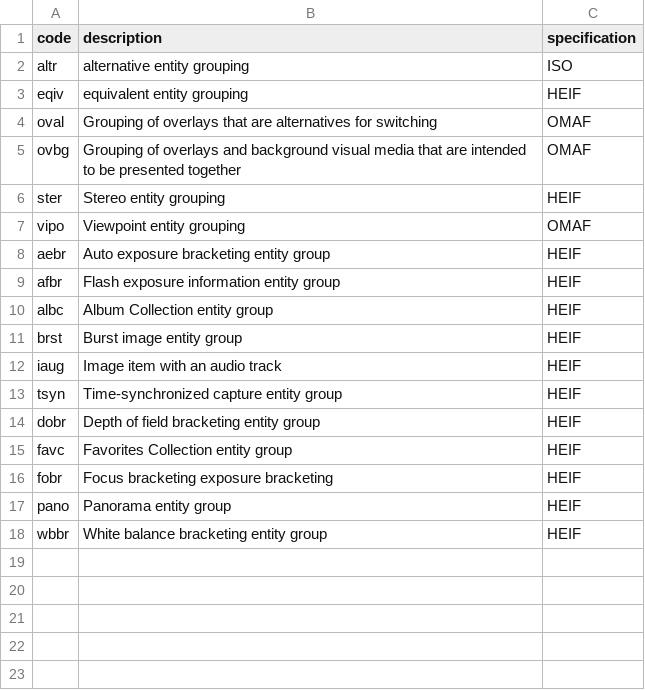
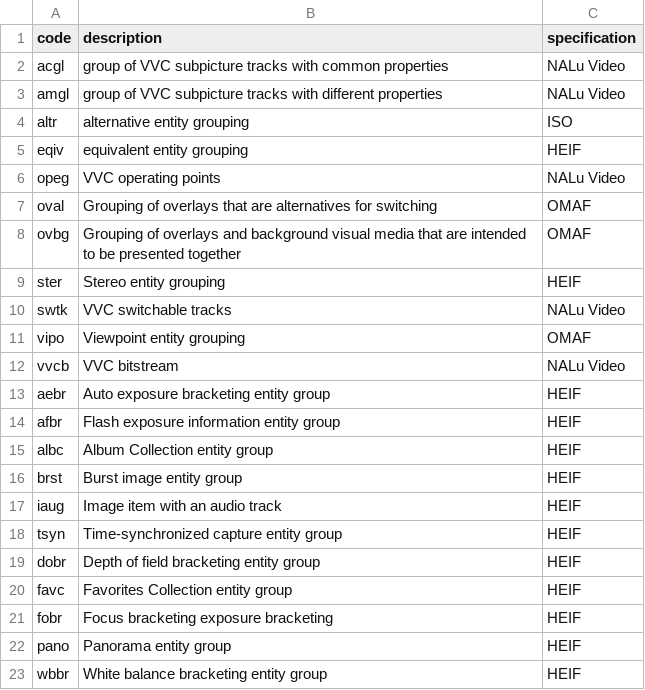
Before and after one commit to mp4ra/mp4ra.github.io, a CSV file: CSV/entity-groups.csv, drawn as a sheet.

Commit message:
Update entity-groups.csv

```diff
--- a/CSV/entity-groups.csv
+++ b/CSV/entity-groups.csv
@@ -1,4 +1,7 @@
 code,description,specification
+acgl,group of VVC subpicture tracks with common properties,NALu Video
+amgl,group of VVC subpicture tracks with different properties,NALu Video
 altr,alternative entity grouping,ISO
 eqiv,equivalent entity grouping,HEIF
+opeg,VVC operating points,NALu Video
 oval,Grouping of overlays that are alternatives for switching,OMAF
@@ -6,3 +9,5 @@ ovbg,Grouping of overlays and background visual media that are intended to be pr
 ster,Stereo entity grouping,HEIF
+swtk,VVC switchable tracks,NALu Video
 vipo,Viewpoint entity grouping,OMAF
+vvcb,VVC bitstream,NALu Video
 aebr,Auto exposure bracketing entity group,HEIF
```
